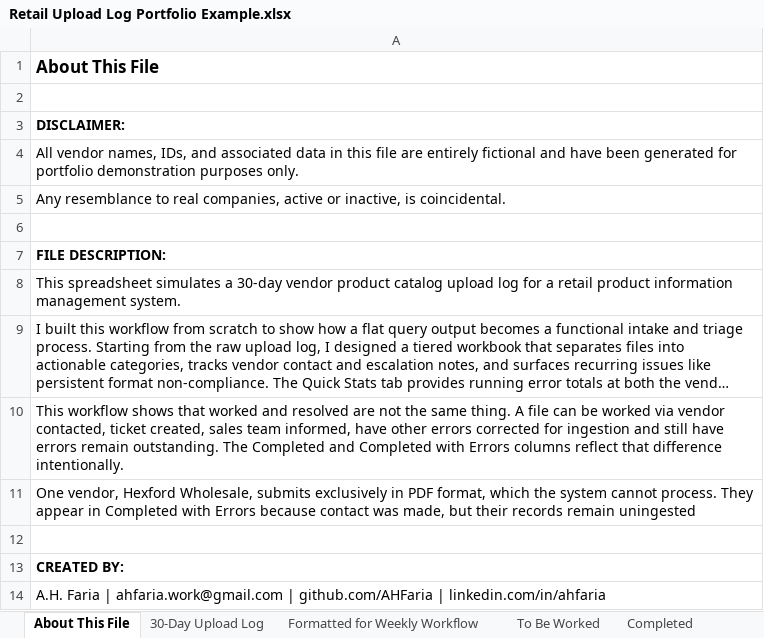
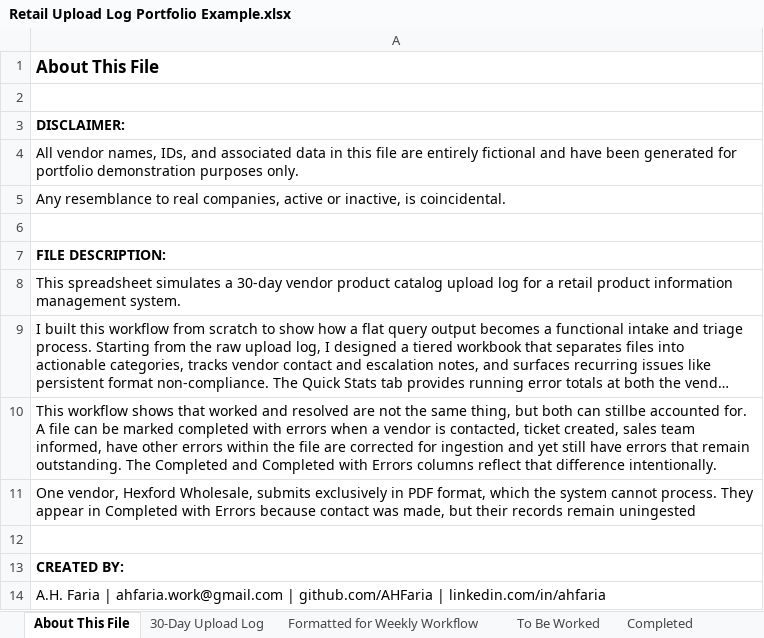
Before and after one commit to AHFaria/iip-workflow-improvement-metadata-ingestion-retail, an Excel workbook: Retail Upload Log Portfolio Example.xlsx, sheet About This File, drawn as a sheet; long unchanged cells end in …; values as stored, in another font and other column widths than the file's, no borders; charts and pictures not drawn; the diff names each change by its address in the sheet, - before the commit and + after, or states it on an @@ line.

Commit message:
Add files via upload
About This File

DISCLAIMER:
All vendor names, IDs, and associated data in this file are entirely fictional and have been generated for portfolio demonstration purposes only.
Any resemblance to real companies, active or inactive, is coincidental.

FILE DESCRIPTION:
This spreadsheet simulates a 30-day vendor product catalog upload log for a retail product information management system.
I built this workflow from starting from the raw upload log, I designed a tiered workbook that separates files into actionable categories, includes vendor contact and escalation notes, and surfaces recurring issues like persistent format non-compliance. The Quick Stats sheet provides running error totals at both the vendor and file level to reflect the users inputs in the workbook.

CREATED BY:
A.H. Faria

```diff
--- a/Retail Upload Log Portfolio Example.xlsx (sheet About This File)
+++ b/Retail Upload Log Portfolio Example.xlsx (sheet About This File)
-A10: …the same thing. A file can be worked via vendor contacted, ticket created, sales team informed, have other errors corrected for ingestion and still have errors remain outstanding.…
+A10: …the same thing, but both can stillbe accounted for. A file can be marked completed with errors when a vendor is contacted, ticket created, sales team informed, have other errors within the file are corrected for ingestion and yet still have errors that remain outstanding.…
```
